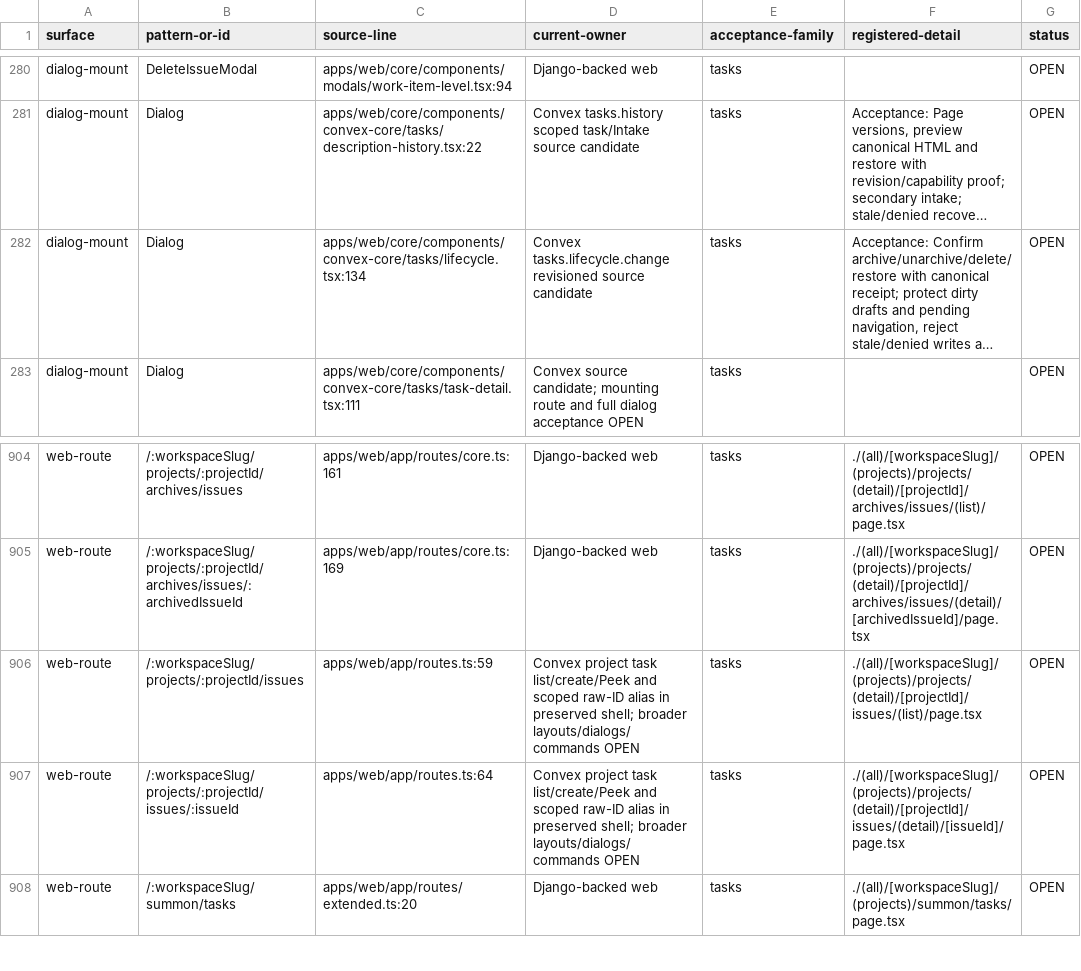
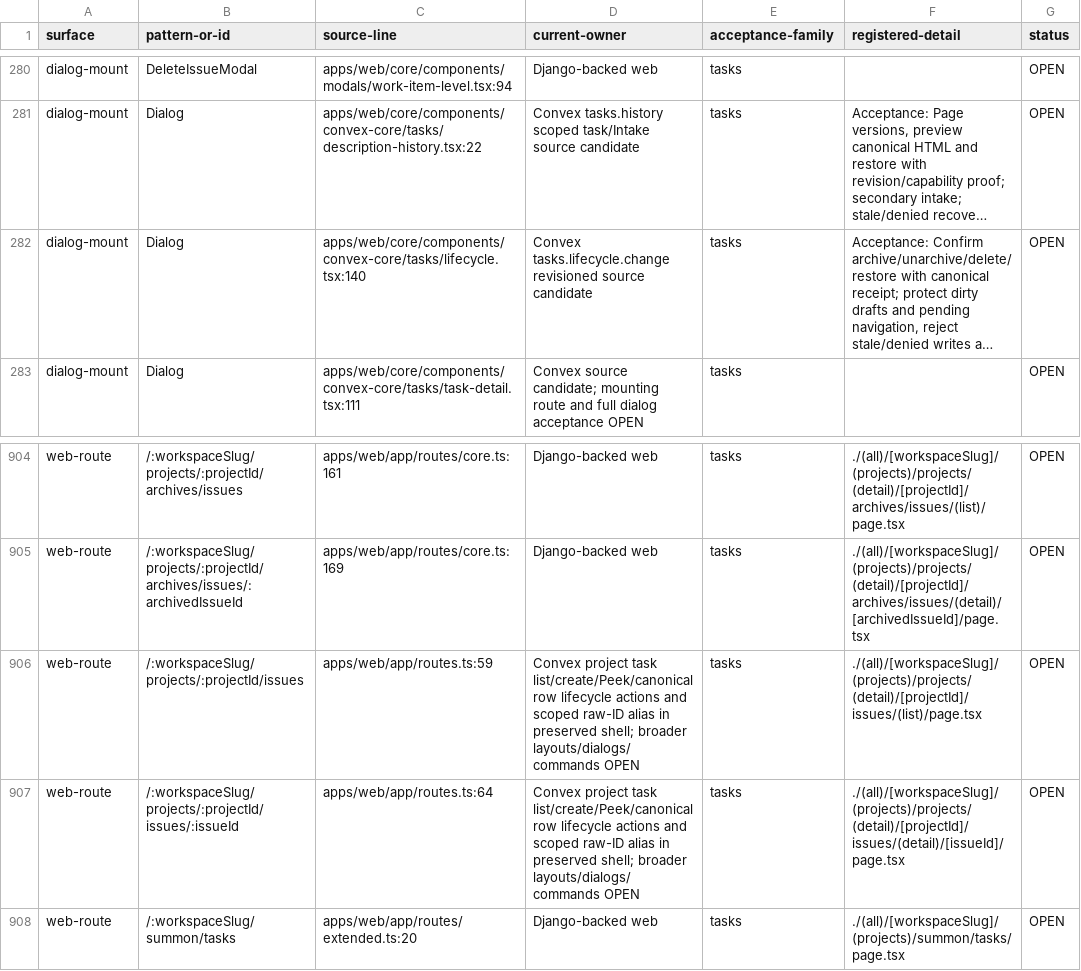
Before and after one commit to withsummon/summon-core-system, a TSV file: docs/migrations/convex/registered-surface-2026-09-28.tsv, drawn as a sheet; only a part is shown, gaps mark what is left out; long unchanged cells end in …; the diff names each change by its address in the sheet, - before the commit and + after, or states it on an @@ line.

```diff
--- a/docs/migrations/convex/registered-surface-2026-09-28.tsv
+++ b/docs/migrations/convex/registered-surface-2026-09-28.tsv
-C282 (source-line): apps/web/core/components/convex-core/tasks/lifecycle.tsx:134
+C282 (source-line): apps/web/core/components/convex-core/tasks/lifecycle.tsx:140
-D906:D907 (current-owner): …project task list/create/Peek and scoped…
+D906:D907 (current-owner): …project task list/create/Peek/canonical row lifecycle actions and scoped…
```
Also changed, not shown: docs/migrations/convex/registered-native-surface-2026-09-28.tsv, 3 other files.
